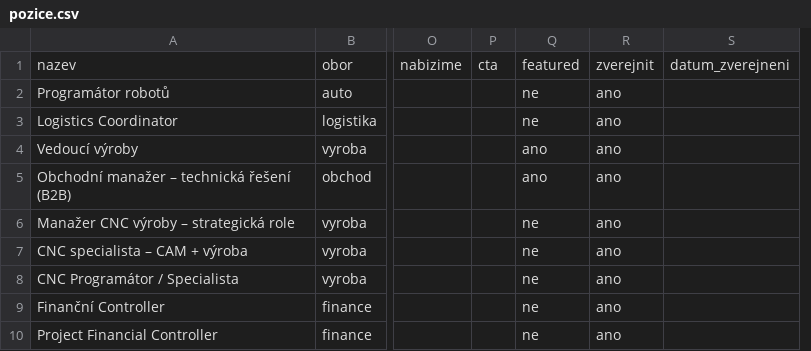
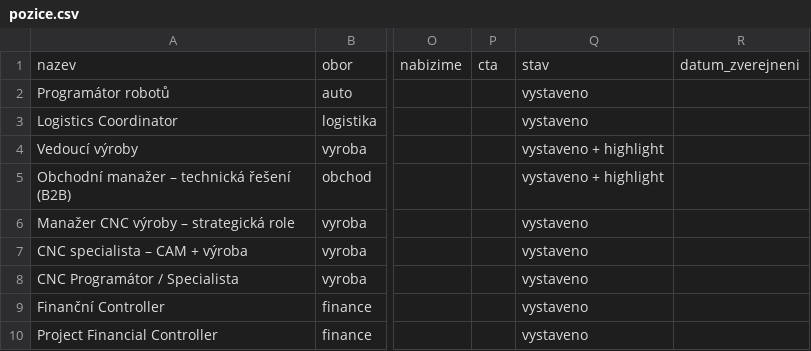
Before and after one commit to pavelkubiznak/sintera-novy-web, a CSV file: assets/data/sheets-templates/pozice.csv, drawn as a sheet; only a part is shown, gaps mark what is left out; removed rows and columns are numbered as before the commit, all else as after; the diff names each change by its address in the sheet, - before the commit and + after, or states it on an @@ line.

```diff
--- a/assets/data/sheets-templates/pozice.csv
+++ b/assets/data/sheets-templates/pozice.csv
-column Q, rows 1-10: featured | ne | ne | ano | ano | ne | ne | ne | ne | ne
-column R, rows 1-10: zverejnit | ano | ano | ano | ano | ano | ano | ano | ano | ano
+column Q, rows 1-10: stav | vystaveno | vystaveno | vystaveno + highlight | vystaveno + highlight | vystaveno | vystaveno | vystaveno | vystaveno | vystaveno
```
Also changed, not shown: 9 other files.
